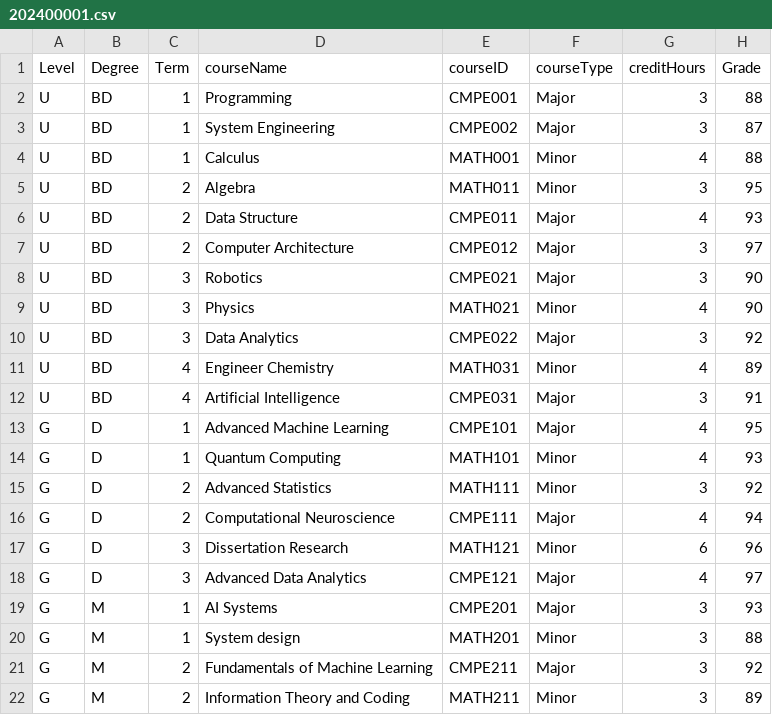
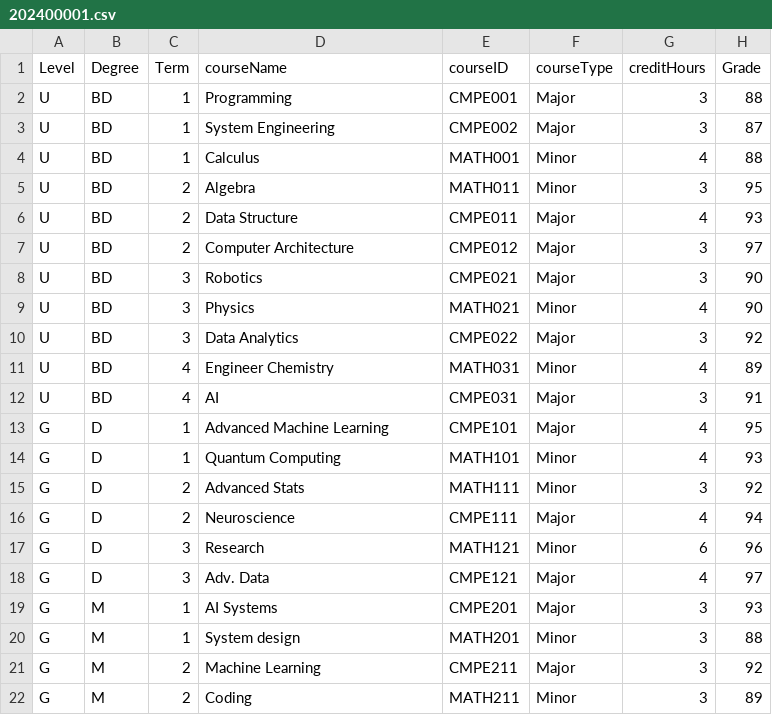
Before and after one commit to Alya109/transcriptSystem, a CSV file: 202400001.csv, drawn as a sheet.

Commit message:
Update 202400001.csv

```diff
--- a/202400001.csv
+++ b/202400001.csv
@@ -11,12 +11,12 @@ U,BD,3,Data Analytics,CMPE022,Major,3,92
 U,BD,4,Engineer Chemistry,MATH031,Minor,4,89
-U,BD,4,Artificial Intelligence,CMPE031,Major,3,91
+U,BD,4,AI,CMPE031,Major,3,91
 G,D,1,Advanced Machine Learning,CMPE101,Major,4,95
 G,D,1,Quantum Computing,MATH101,Minor,4,93
-G,D,2,Advanced Statistics,MATH111,Minor,3,92
-G,D,2,Computational Neuroscience,CMPE111,Major,4,94
-G,D,3,Dissertation Research,MATH121,Minor,6,96
-G,D,3,Advanced Data Analytics,CMPE121,Major,4,97
+G,D,2,Advanced Stats,MATH111,Minor,3,92
+G,D,2,Neuroscience,CMPE111,Major,4,94
+G,D,3,Research,MATH121,Minor,6,96
+G,D,3,Adv. Data,CMPE121,Major,4,97
 G,M,1,AI Systems,CMPE201,Major,3,93
 G,M,1,System design,MATH201,Minor,3,88
-G,M,2,Fundamentals of Machine Learning,CMPE211,Major,3,92
-G,M,2,Information Theory and Coding,MATH211,Minor,3,89
+G,M,2,Machine Learning,CMPE211,Major,3,92
+G,M,2,Coding,MATH211,Minor,3,89
```
